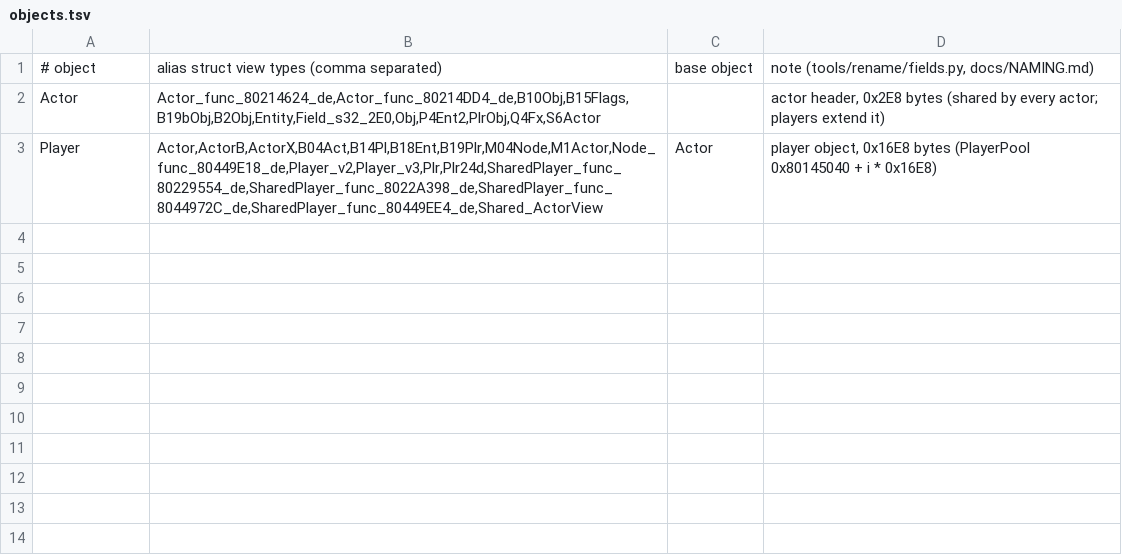
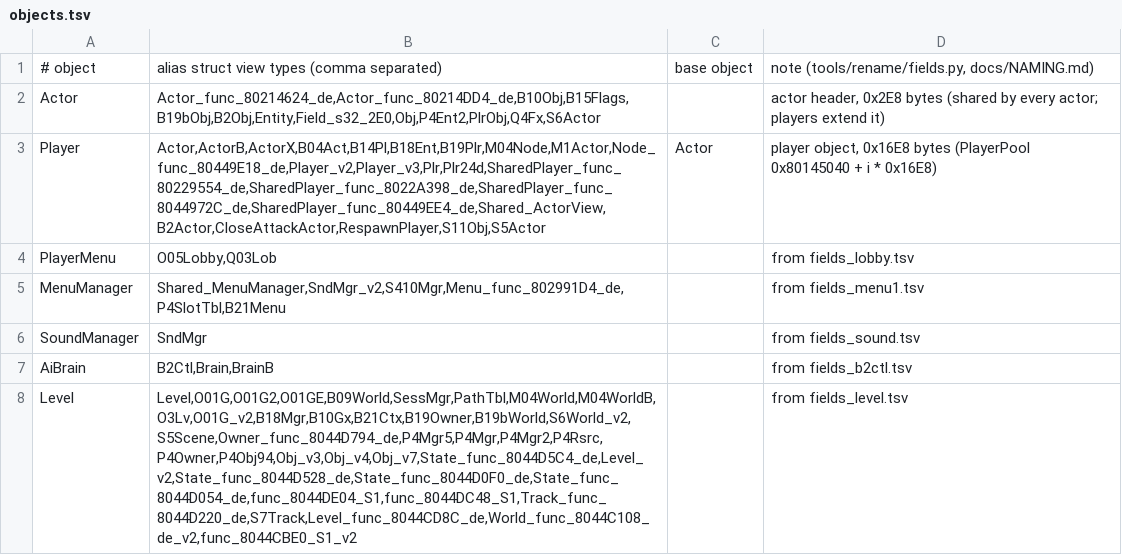
Before and after one commit to thejunkman9000/TurokRageWarsCSharp, a TSV file: tools/names/objects.tsv, drawn as a sheet.

```diff
--- a/tools/names/objects.tsv
+++ b/tools/names/objects.tsv
@@ -2,2 +2,7 @@
 Actor	Actor_func_80214624_de,Actor_func_80214DD4_de,B10Obj,B15Flags,B19bObj,B2Obj,Entity,Field_s32_2E0,Obj,P4Ent2,PlrObj,Q4Fx,S6Actor		actor header, 0x2E8 bytes (shared by every actor; players extend it)
-Player	Actor,ActorB,ActorX,B04Act,B14Pl,B18Ent,B19Plr,M04Node,M1Actor,Node_func_80449E18_de,Player_v2,Player_v3,Plr,Plr24d,SharedPlayer_func_80229554_de,SharedPlayer_func_8022A398_de,SharedPlayer_func_8044972C_de,SharedPlayer_func_80449EE4_de,Shared_ActorView	Actor	player object, 0x16E8 bytes (PlayerPool 0x80145040 + i * 0x16E8)
+Player	Actor,ActorB,ActorX,B04Act,B14Pl,B18Ent,B19Plr,M04Node,M1Actor,Node_func_80449E18_de,Player_v2,Player_v3,Plr,Plr24d,SharedPlayer_func_80229554_de,SharedPlayer_func_8022A398_de,SharedPlayer_func_8044972C_de,SharedPlayer_func_80449EE4_de,Shared_ActorView,B2Actor,CloseAttackActor,RespawnPlayer,S11Obj,S5Actor	Actor	player object, 0x16E8 bytes (PlayerPool 0x80145040 + i * 0x16E8)
+PlayerMenu	O05Lobby,Q03Lob		from fields_lobby.tsv
+MenuManager	Shared_MenuManager,SndMgr_v2,S410Mgr,Menu_func_802991D4_de,P4SlotTbl,B21Menu		from fields_menu1.tsv
+SoundManager	SndMgr		from fields_sound.tsv
+AiBrain	B2Ctl,Brain,BrainB		from fields_b2ctl.tsv
+Level	Level,O01G,O01G2,O01GE,B09World,SessMgr,PathTbl,M04World,M04WorldB,O3Lv,O01G_v2,B18Mgr,B10Gx,B21Ctx,B19Owner,B19bWorld,S6World_v2,S5Scene,Owner_func_8044D794_de,P4Mgr5,P4Mgr,P4Mgr2,P4Rsrc,P4Owner,P4Obj94,Obj_v3,Obj_v4,Obj_v7,State_func_8044D5C4_de,Level_v2,State_func_8044D528_de,State_func_8044D0F0_de,State_func_8044D054_de,func_8044DE04_S1,func_8044DC48_S1,Track_func_8044D220_de,S7Track,Level_func_8044CD8C_de,World_func_8044C108_de_v2,func_8044CBE0_S1_v2		from fields_level.tsv
```
Also changed, not shown: 58 other files.
